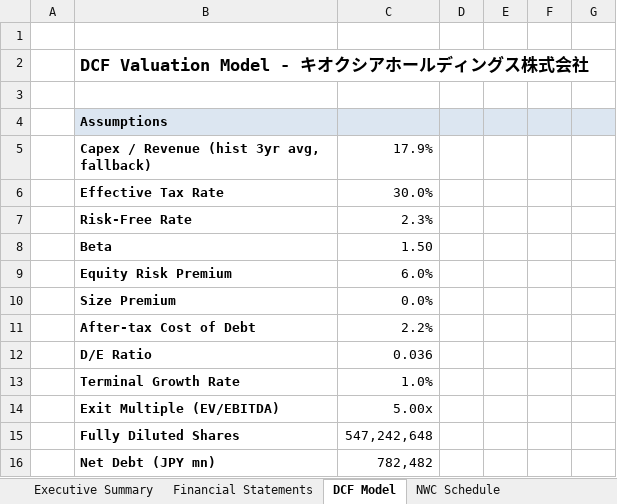
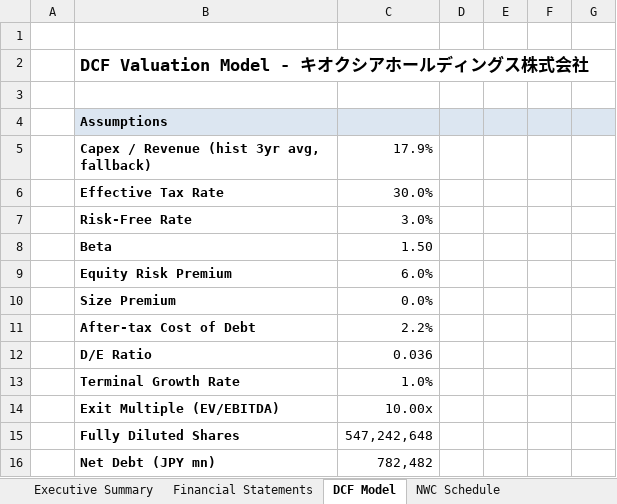
Before and after one commit to Ryosuke0369/ryosuke-japanese-equity-research, an Excel workbook: models/285A_DCF_Model_20260731.xlsx, sheet DCF Model, drawn as a sheet; only a part is shown; values as stored, in another font and other column widths than the file's, no borders; the diff covers the shown part only; the diff names each change by its address in the sheet, - before the commit and + after, or states it on an @@ line.

```diff
--- a/models/285A_DCF_Model_20260731.xlsx (sheet DCF Model)
+++ b/models/285A_DCF_Model_20260731.xlsx (sheet DCF Model)
-C7: 2.3%
+C7: 3.0%
-C14: 5.00x
+C14: 10.00x
```
Also changed, not shown: 2 added rows, 2 removed rows and 14 edited cells elsewhere in this sheet, sheet Sensitivity Analysis, sheet Executive Summary, models/285A_DCF_Model_20260730_FINAL.xlsx, 13 other files.
